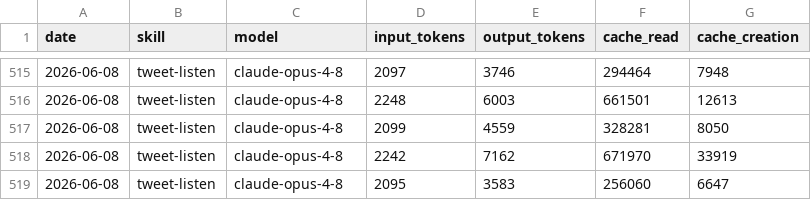
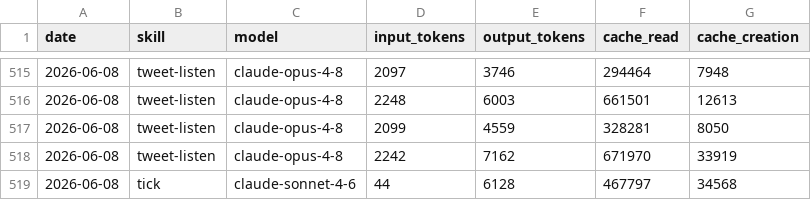
Before and after one commit to Liquid-Protocol-Ops/agent-autonomopoly, a CSV file: memory/token-usage.csv, drawn as a sheet; only a part is shown, gaps mark what is left out.

Commit message:
chore(tick): auto-commit 2026-06-08

```diff
--- a/memory/token-usage.csv
+++ b/memory/token-usage.csv
@@ -518,2 +518,2 @@ date,skill,model,input_tokens,output_tokens,cache_read,cache_creation
 2026-06-08,tweet-listen,claude-opus-4-8,2242,7162,671970,33919
-2026-06-08,tweet-listen,claude-opus-4-8,2095,3583,256060,6647
+2026-06-08,tick,claude-sonnet-4-6,44,6128,467797,34568
```
Also changed, not shown: 4 other files.
